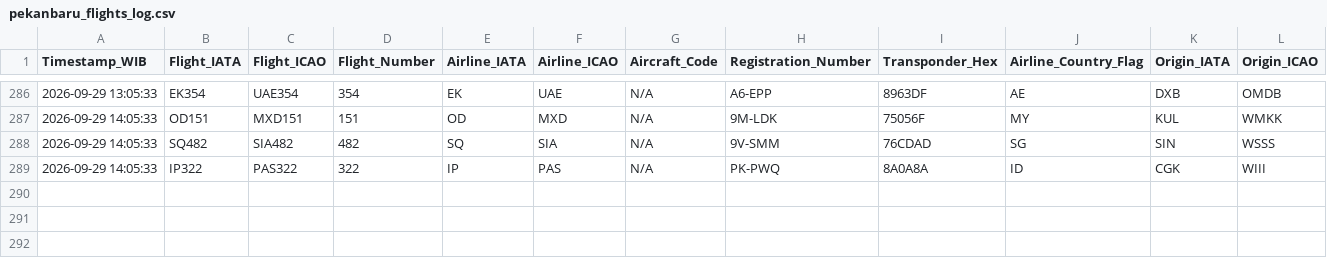
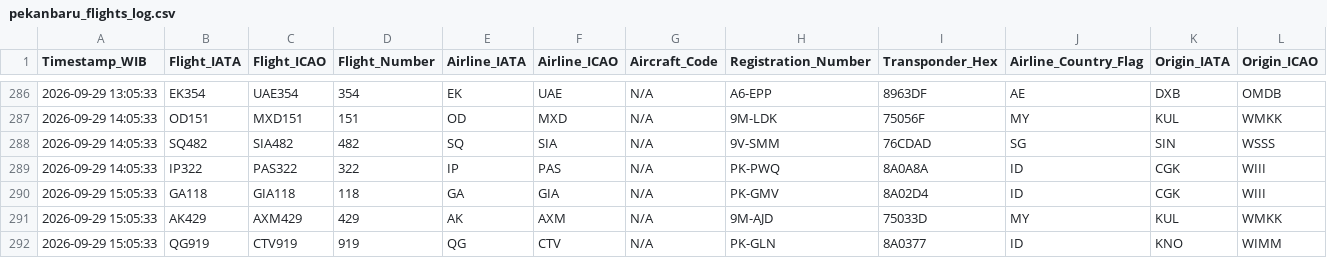
Before and after one commit to metta-kusuma/pekanbaru-air-quality, a CSV file: pekanbaru_flights_log.csv, drawn as a sheet; only a part is shown, gaps mark what is left out; rows hold the shown columns only; the diff names each change by its address in the sheet, - before the commit and + after, or states it on an @@ line.

```diff
--- a/pekanbaru_flights_log.csv
+++ b/pekanbaru_flights_log.csv
+row 290: 2026-09-29 15:05:33 | GA118 | GIA118 | 118 | GA | GIA | N/A | PK-GMV | 8A02D4 | ID | CGK | WIII
+row 291: 2026-09-29 15:05:33 | AK429 | AXM429 | 429 | AK | AXM | N/A | 9M-AJD | 75033D | MY | KUL | WMKK
+row 292: 2026-09-29 15:05:33 | QG919 | CTV919 | 919 | QG | CTV | N/A | PK-GLN | 8A0377 | ID | KNO | WIMM
```
Also changed, not shown: pekanbaru_air_quality_log.csv, pekanbaru_weather_forecast_log.csv, 1 other file.
